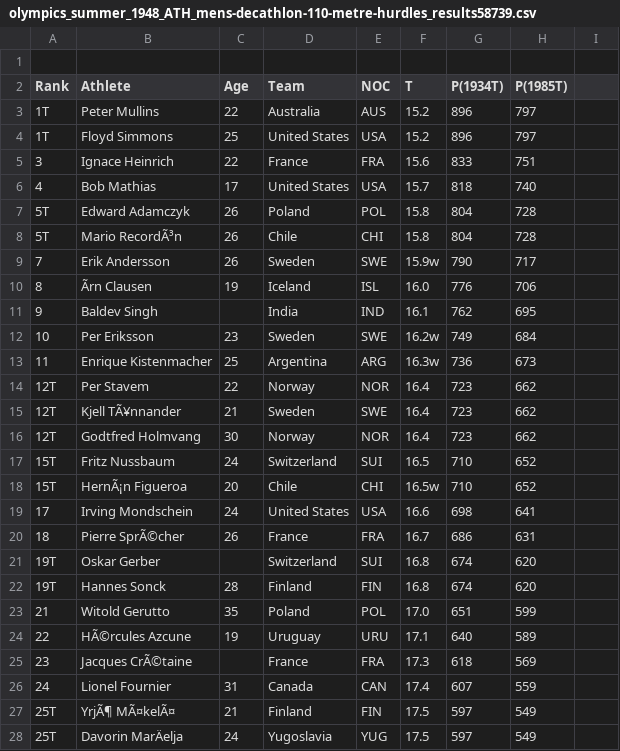
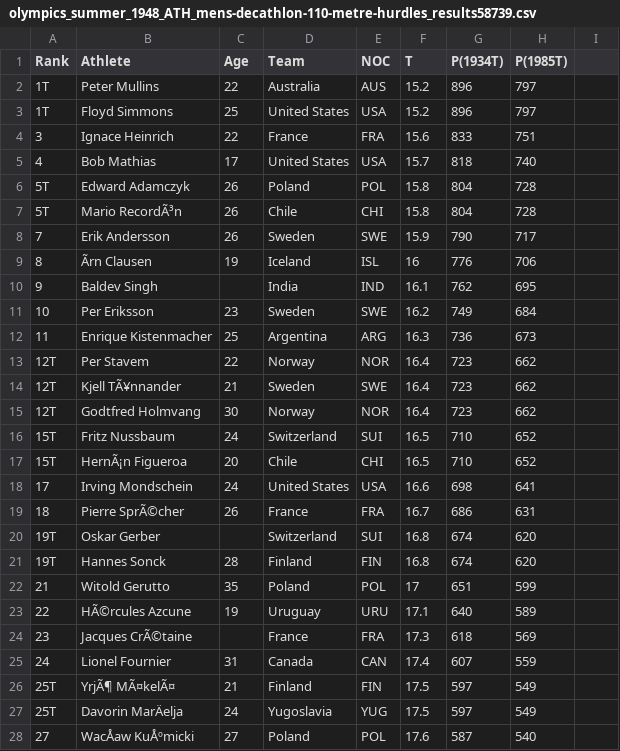
Before and after one commit to RaulCapellanFernandez/DecatlonEstadistics, a CSV file: resources/JJOO-1948/olympics_summer_1948_ATH_mens-decathlon-110-metre-hurdles_results58739.csv, drawn as a sheet; only a part is shown; the shorter side is filled out with more unchanged rows; removed rows and columns are numbered as before the commit, all else as after; the diff names each change by its address in the sheet, - before the commit and + after, or states it on an @@ line.

```diff
--- a/resources/JJOO-1948/olympics_summer_1948_ATH_mens-decathlon-110-metre-hurdles_results58739.csv
+++ b/resources/JJOO-1948/olympics_summer_1948_ATH_mens-decathlon-110-metre-hurdles_results58739.csv
-row 1: (empty)
-F8 (T): 15.9w
+F8 (T): 15.9
-F9 (T): 16.0
+F9 (T): 16
-F11 (T): 16.2w
+F11 (T): 16.2
-F12 (T): 16.3w
+F12 (T): 16.3
-F17 (T): 16.5w
+F17 (T): 16.5
-F22 (T): 17.0
+F22 (T): 17
```
Also changed, not shown: resources/JJOO-1948/olympics_summer_1948_ATH_mens-decathlon-100-metres_results58716.csv, resources/JJOO-1968/olympics_summer_1968_ATH_mens-decathlon-110-metre-hurdles_results60833.csv, 9 other files.
